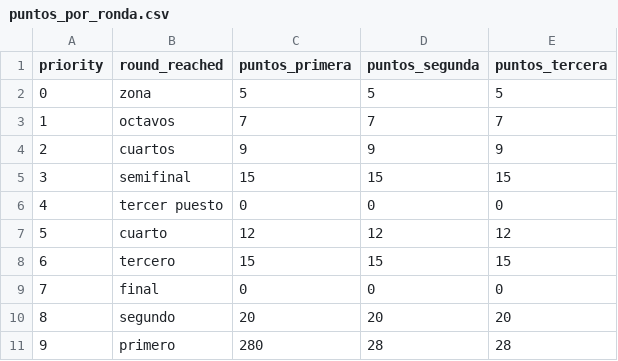
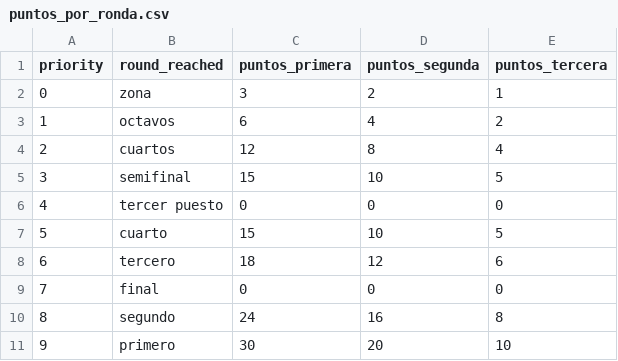
Before and after one commit to srvanrell/ranking-table-tennis, a CSV file: puntos_por_ronda.csv, drawn as a sheet.

Commit message:
Experimenting with points per round

```diff
--- a/puntos_por_ronda.csv
+++ b/puntos_por_ronda.csv
@@ -1,11 +1,11 @@
 priority,round_reached,puntos_primera,puntos_segunda,puntos_tercera
-0,zona,5,5,5
-1,octavos,7,7,7
-2,cuartos,9,9,9
-3,semifinal,15,15,15
+0,zona,3,2,1
+1,octavos,6,4,2
+2,cuartos,12,8,4
+3,semifinal,15,10,5
 4,tercer puesto,0,0,0
-5,cuarto,12,12,12
-6,tercero,15,15,15
+5,cuarto,15,10,5
+6,tercero,18,12,6
 7,final,0,0,0
-8,segundo,20,20,20
-9,primero,280,28,28
+8,segundo,24,16,8
+9,primero,30,20,10
```
Also changed, not shown: 1 other file.
